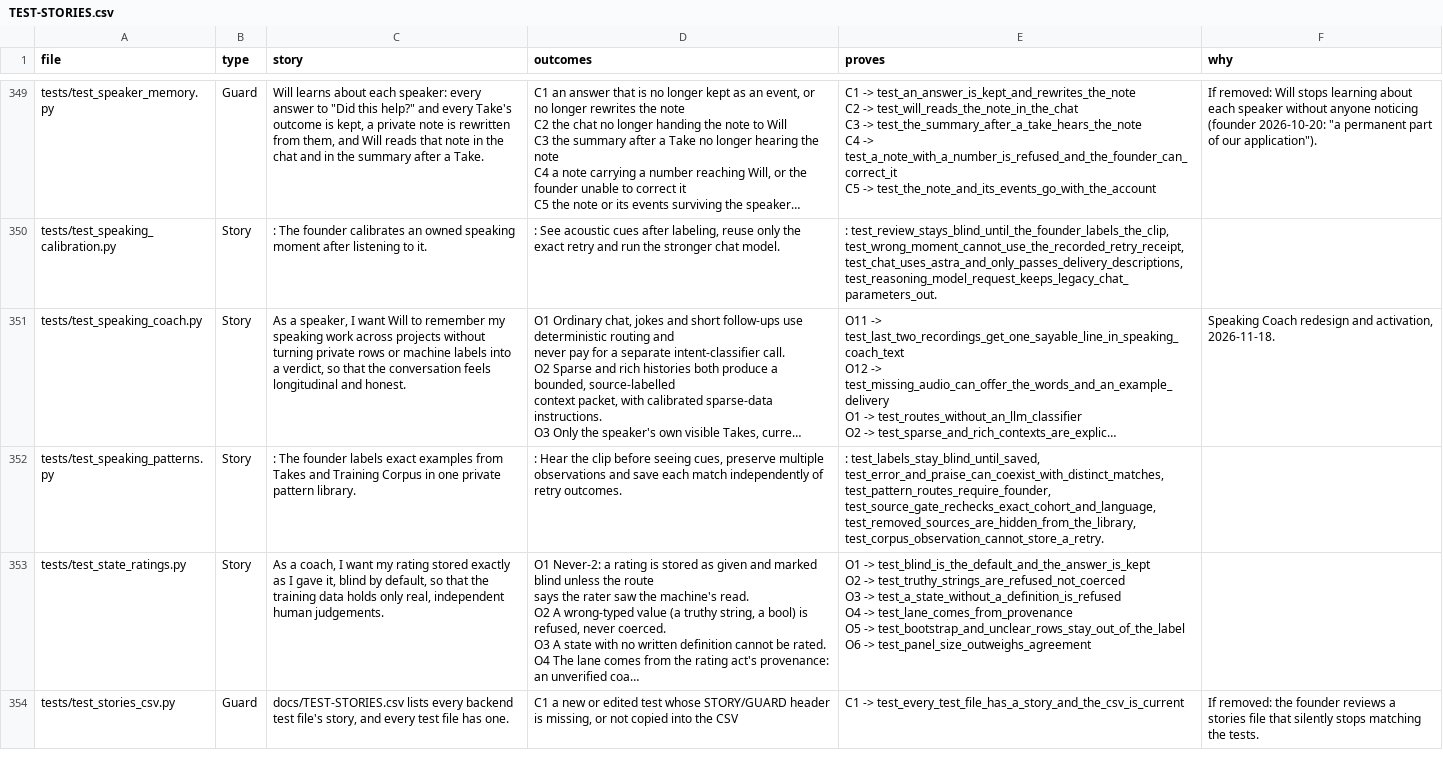
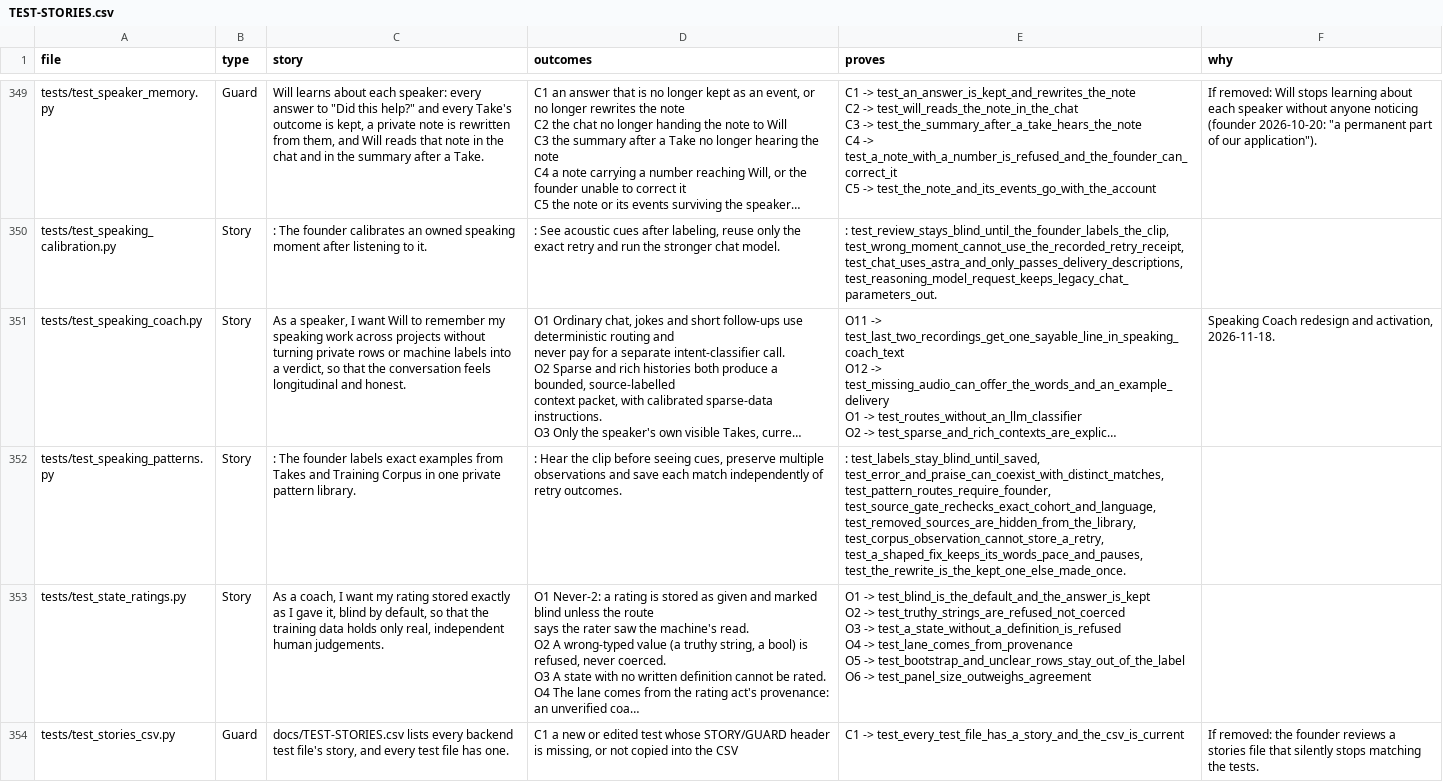
Before and after one commit to wilplus/backend-cursor, a CSV file: docs/TEST-STORIES.csv, drawn as a sheet; only a part is shown, gaps mark what is left out; long unchanged cells end in …; ↵ is a line break in a cell; the diff names each change by its address in the sheet, - before the commit and + after, or states it on an @@ line.

```diff
--- a/docs/TEST-STORIES.csv
+++ b/docs/TEST-STORIES.csv
-E352 (proves): …test_source_gate_rechecks_exact_cohort_and_language, ↵ test_removed_sources_are_hidden_from_the_library, test_corpus_observation_cannot_store_a_retry.
+E352 (proves): …test_source_gate_rechecks_exact_cohort_and_language, ↵ test_removed_sources_are_hidden_from_the_library, test_corpus_observation_cannot_store_a_retry, ↵ test_a_shaped_fix_keeps_its_words_pace_and_pauses, test_the_rewrite_is_the_kept_one_else_made_once.
```
Also changed, not shown: 4 other files.
